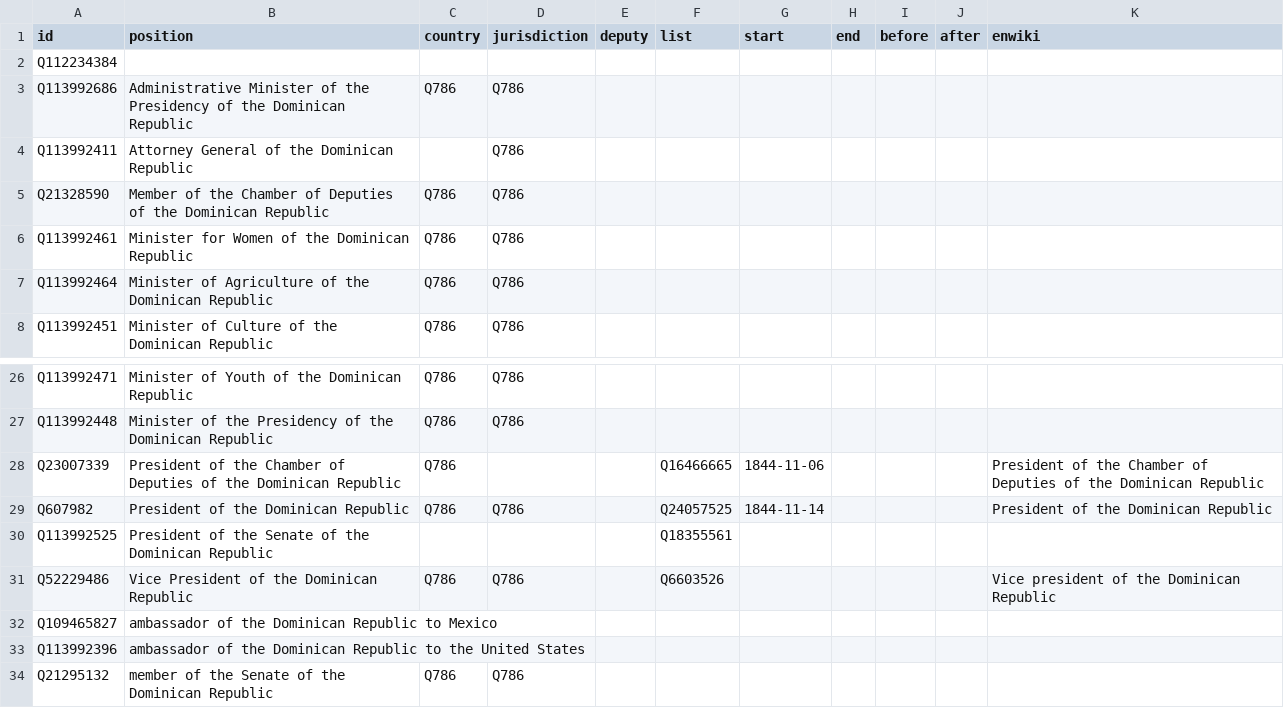
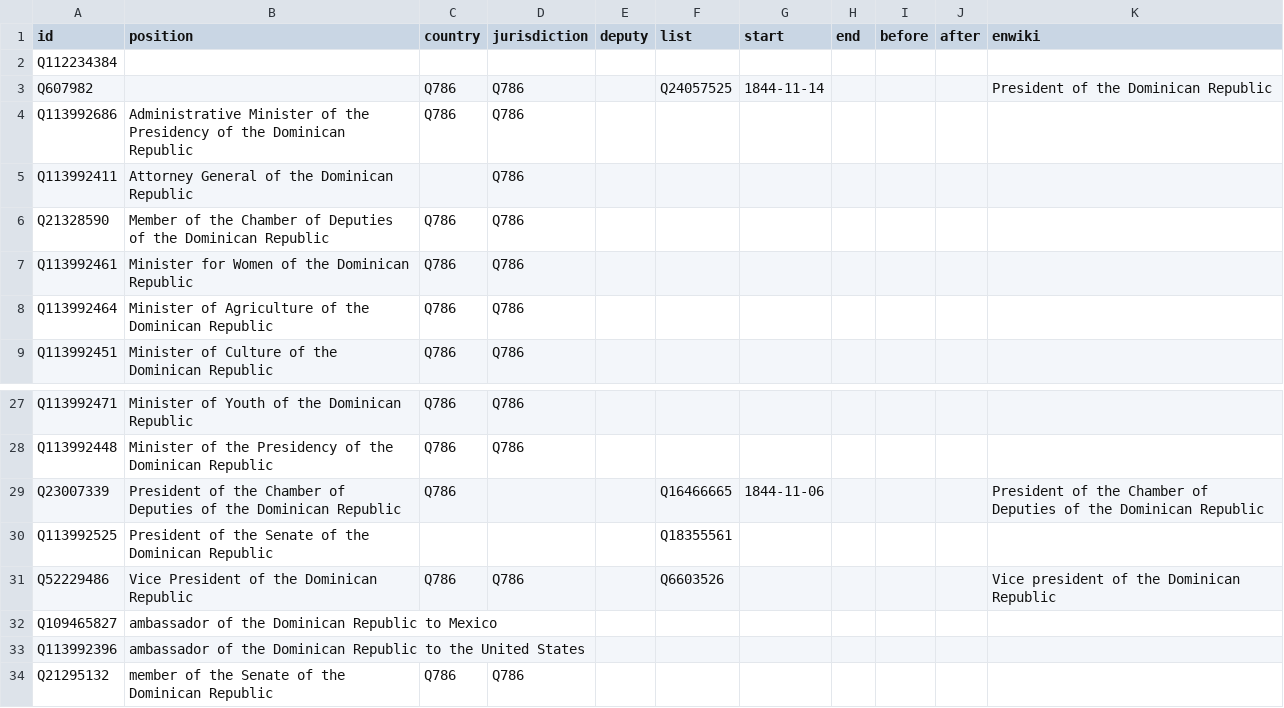
Before and after one commit to every-politician-scrapers/dominican-republic, a CSV file: html/positions.csv, drawn as a sheet; only a part is shown, gaps mark what is left out; removed rows and columns are numbered as before the commit, all else as after; the diff names each change by its address in the sheet, - before the commit and + after, or states it on an @@ line.

Commit message:
PCB update

```diff
--- a/html/positions.csv
+++ b/html/positions.csv
+row 3: Q607982 |  | Q786 | Q786 |  | Q24057525 | 1844-11-14 |  |  |  | President of the Dominican Republic
-row 29: Q607982 | President of the Dominican Republic | Q786 | Q786 |  | Q24057525 | 1844-11-14 |  |  |  | President of the Dominican Republic
```
